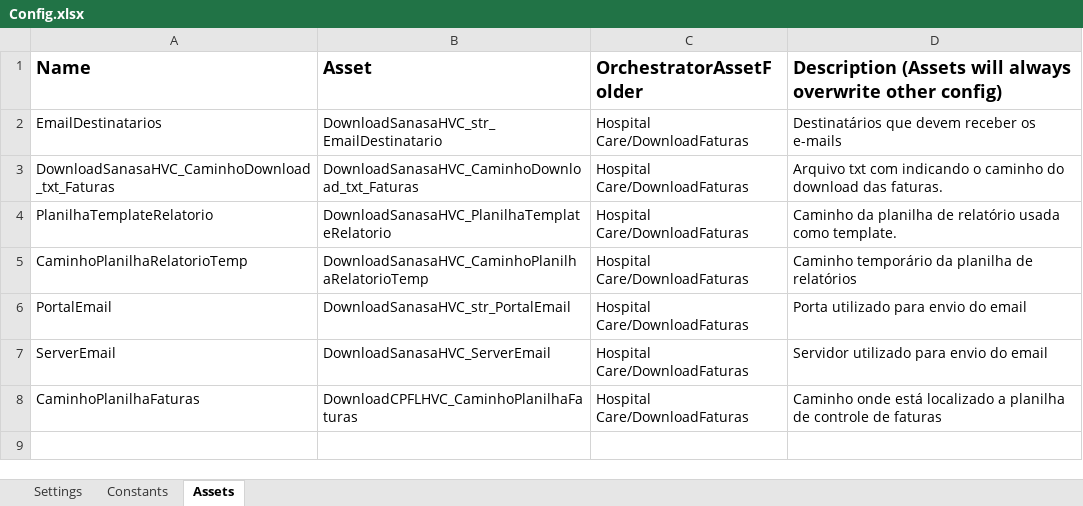
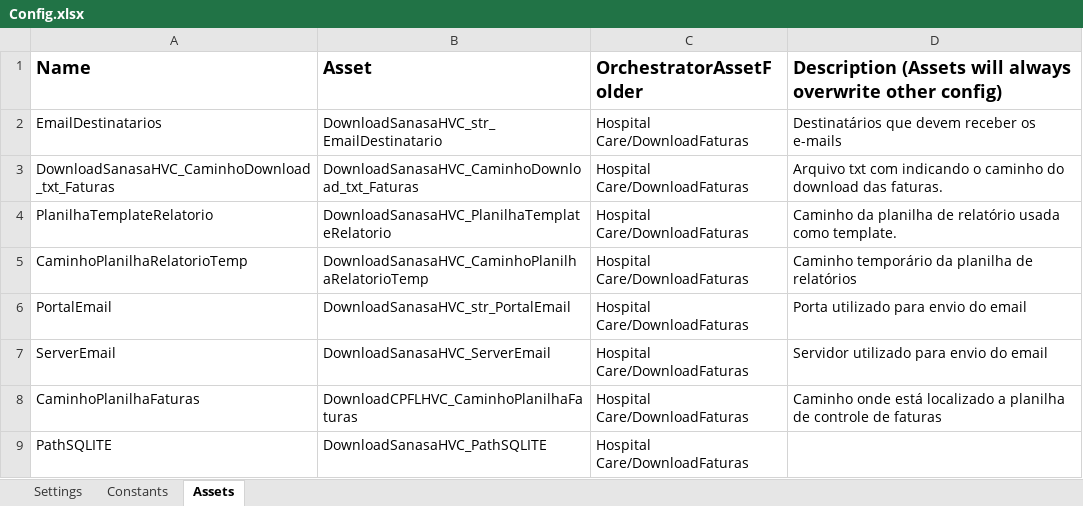
Before and after one commit to T2C-Consultoria/prj_HC_ContasMunicipais_SANASA, an Excel workbook: Data/Config.xlsx, sheet Assets, drawn as a sheet; values as stored, in another font and other column widths than the file's, no borders; the diff names each change by its address in the sheet, - before the commit and + after, or states it on an @@ line.

```diff
--- a/Data/Config.xlsx (sheet Assets)
+++ b/Data/Config.xlsx (sheet Assets)
+row 9: PathSQLITE | DownloadSanasaHVC_PathSQLITE | Hospital Care/DownloadFaturas
```
Also changed, not shown: 13 other files.
